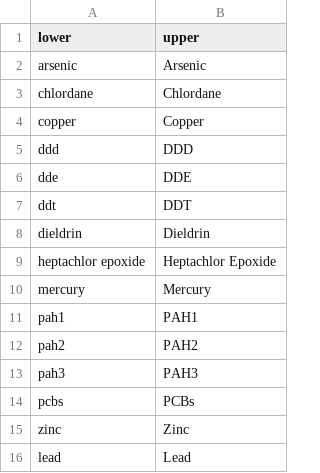
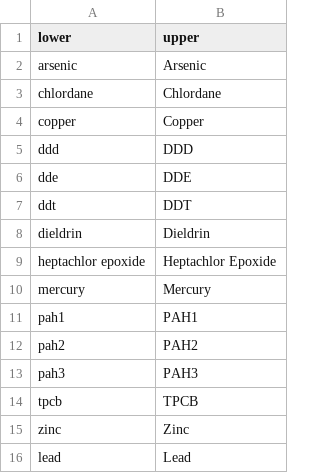
Before and after one commit to LimnoTech/IRsupportR, a CSV file: data/paramlevels.csv, drawn as a sheet; removed rows and columns are numbered as before the commit, all else as after; the diff names each change by its address in the sheet, - before the commit and + after, or states it on an @@ line.

```diff
--- a/data/paramlevels.csv
+++ b/data/paramlevels.csv
-row 14: pcbs | PCBs
+row 14: tpcb | TPCB
```
Also changed, not shown: output/appendix_b_class_c.csv, output/appendix_b_class_d.csv, 9 other files.
